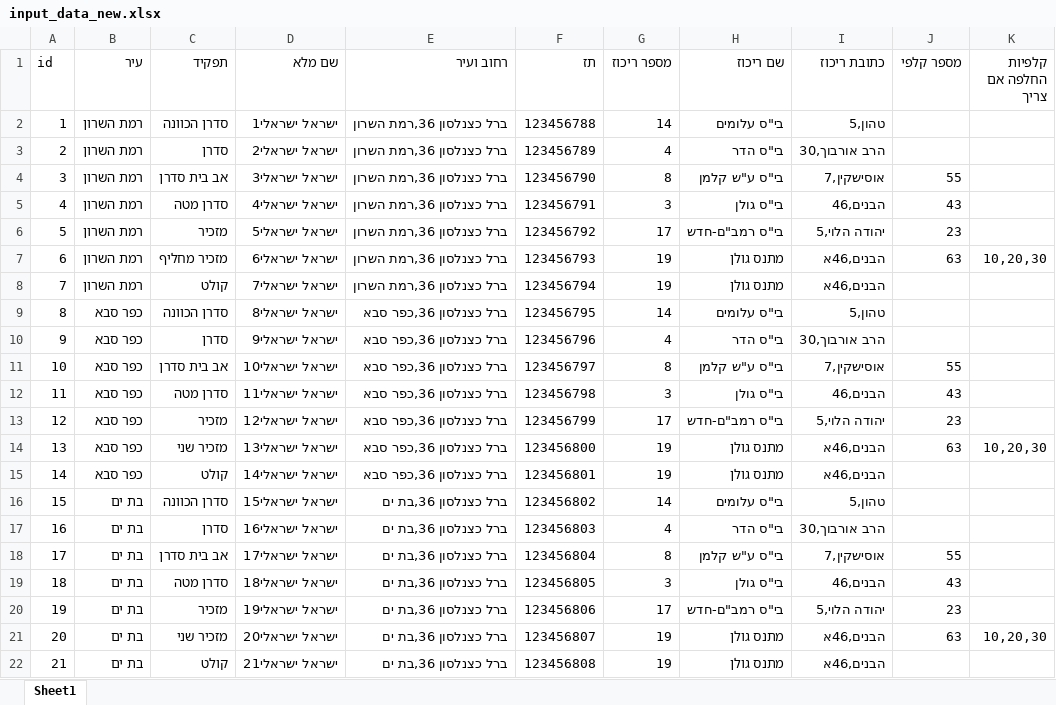
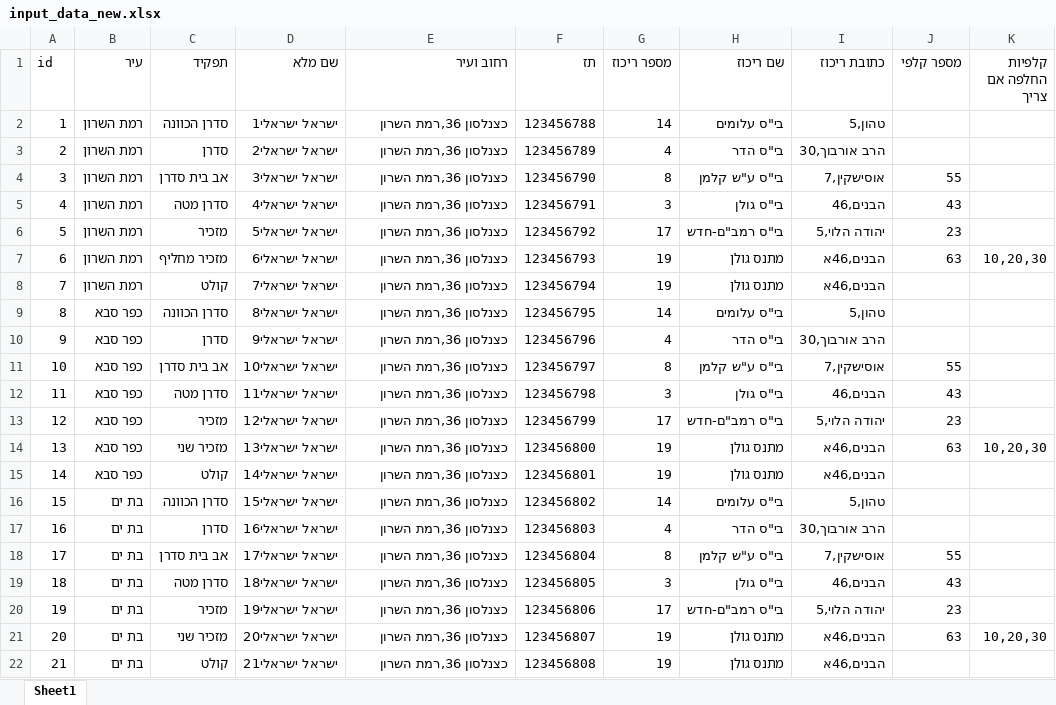
Before and after one commit to ronksks/pdf-creator-elections, an Excel workbook: input_data_new.xlsx, sheet Sheet1, drawn as a sheet; values as stored, in another font and other column widths than the file's, no borders; the diff names each change by its address in the sheet, - before the commit and + after, or states it on an @@ line.

Commit message:
updated street

```diff
--- a/input_data_new.xlsx (sheet Sheet1)
+++ b/input_data_new.xlsx (sheet Sheet1)
-E2:E8 (רחוב ועיר): ברל כצנלסון 36,רמת השרון
+E2:E8 (רחוב ועיר): כצנלסון 36,רמת השרון
-E9:E15 (רחוב ועיר): ברל כצנלסון 36,כפר סבא
+E9:E15 (רחוב ועיר): כצנלסון 36,רמת השרון
-E16:E22 (רחוב ועיר): ברל כצנלסון 36,בת ים
+E16:E22 (רחוב ועיר): כצנלסון 36,רמת השרון
```
